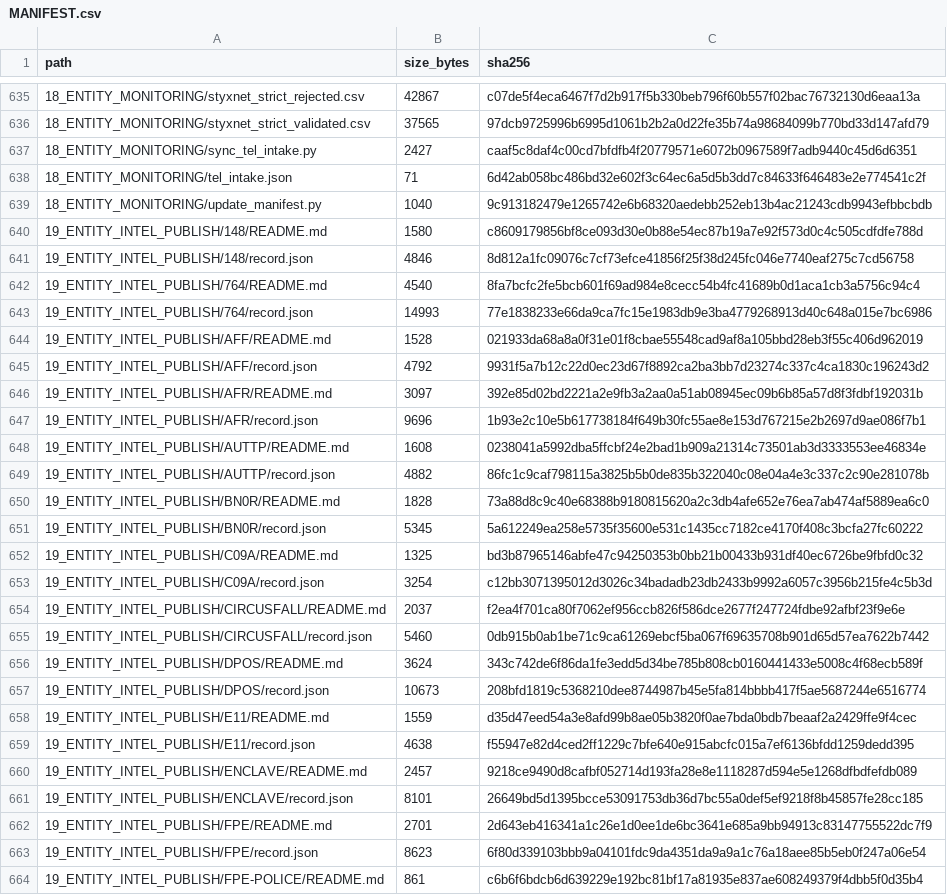
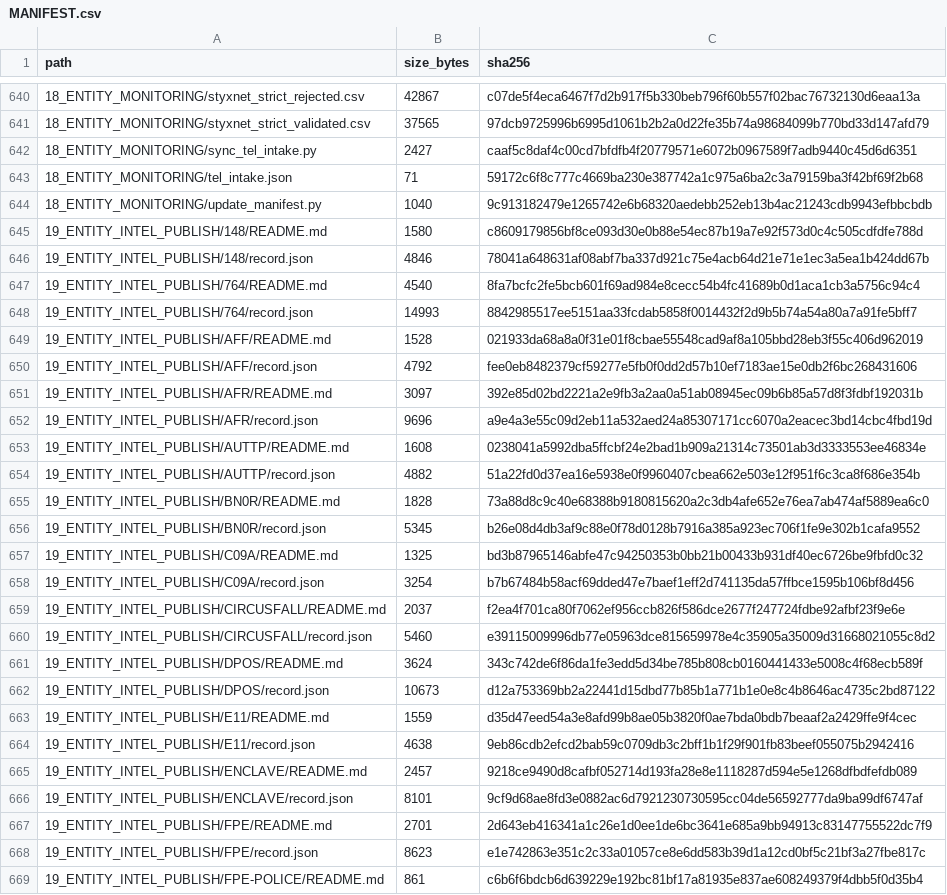
Before and after one commit to WinterGate-IC/UTTP, a CSV file: 00_READ_FIRST/MANIFEST.csv, drawn as a sheet; only a part is shown, gaps mark what is left out; the diff covers the shown part only.

```diff
--- a/00_READ_FIRST/MANIFEST.csv
+++ b/00_READ_FIRST/MANIFEST.csv
@@ -637,28 +642,28 @@ path,size_bytes,sha256
 18_ENTITY_MONITORING/sync_tel_intake.py,2427,caaf5c8daf4c00cd7bfdfb4f20779571e6072b0967589f7adb9440c45d6d6351
-18_ENTITY_MONITORING/tel_intake.json,71,6d42ab058bc486bd32e602f3c64ec6a5d5b3dd7c84633f646483e2e774541c2f
+18_ENTITY_MONITORING/tel_intake.json,71,59172c6f8c777c4669ba230e387742a1c975a6ba2c3a79159ba3f42bf69f2b68
 18_ENTITY_MONITORING/update_manifest.py,1040,9c913182479e1265742e6b68320aedebb252eb13b4ac21243cdb9943efbbcbdb
 19_ENTITY_INTEL_PUBLISH/148/README.md,1580,c8609179856bf8ce093d30e0b88e54ec87b19a7e92f573d0c4c505cdfdfe788d
-19_ENTITY_INTEL_PUBLISH/148/record.json,4846,8d812a1fc09076c7cf73efce41856f25f38d245fc046e7740eaf275c7cd56758
+19_ENTITY_INTEL_PUBLISH/148/record.json,4846,78041a648631af08abf7ba337d921c75e4acb64d21e71e1ec3a5ea1b424dd67b
 19_ENTITY_INTEL_PUBLISH/764/README.md,4540,8fa7bcfc2fe5bcb601f69ad984e8cecc54b4fc41689b0d1aca1cb3a5756c94c4
-19_ENTITY_INTEL_PUBLISH/764/record.json,14993,77e1838233e66da9ca7fc15e1983db9e3ba4779268913d40c648a015e7bc6986
+19_ENTITY_INTEL_PUBLISH/764/record.json,14993,8842985517ee5151aa33fcdab5858f0014432f2d9b5b74a54a80a7a91fe5bff7
 19_ENTITY_INTEL_PUBLISH/AFF/README.md,1528,021933da68a8a0f31e01f8cbae55548cad9af8a105bbd28eb3f55c406d962019
-19_ENTITY_INTEL_PUBLISH/AFF/record.json,4792,9931f5a7b12c22d0ec23d67f8892ca2ba3bb7d23274c337c4ca1830c196243d2
+19_ENTITY_INTEL_PUBLISH/AFF/record.json,4792,fee0eb8482379cf59277e5fb0f0dd2d57b10ef7183ae15e0db2f6bc268431606
 19_ENTITY_INTEL_PUBLISH/AFR/README.md,3097,392e85d02bd2221a2e9fb3a2aa0a51ab08945ec09b6b85a57d8f3fdbf192031b
-19_ENTITY_INTEL_PUBLISH/AFR/record.json,9696,1b93e2c10e5b617738184f649b30fc55ae8e153d767215e2b2697d9ae086f7b1
+19_ENTITY_INTEL_PUBLISH/AFR/record.json,9696,a9e4a3e55c09d2eb11a532aed24a85307171cc6070a2eacec3bd14cbc4fbd19d
 19_ENTITY_INTEL_PUBLISH/AUTTP/README.md,1608,0238041a5992dba5ffcbf24e2bad1b909a21314c73501ab3d3333553ee46834e
-19_ENTITY_INTEL_PUBLISH/AUTTP/record.json,4882,86fc1c9caf798115a3825b5b0de835b322040c08e04a4e3c337c2c90e281078b
+19_ENTITY_INTEL_PUBLISH/AUTTP/record.json,4882,51a22fd0d37ea16e5938e0f9960407cbea662e503e12f951f6c3ca8f686e354b
 19_ENTITY_INTEL_PUBLISH/BN0R/README.md,1828,73a88d8c9c40e68388b9180815620a2c3db4afe652e76ea7ab474af5889ea6c0
-19_ENTITY_INTEL_PUBLISH/BN0R/record.json,5345,5a612249ea258e5735f35600e531c1435cc7182ce4170f408c3bcfa27fc60222
+19_ENTITY_INTEL_PUBLISH/BN0R/record.json,5345,b26e08d4db3af9c88e0f78d0128b7916a385a923ec706f1fe9e302b1cafa9552
 19_ENTITY_INTEL_PUBLISH/C09A/README.md,1325,bd3b87965146abfe47c94250353b0bb21b00433b931df40ec6726be9fbfd0c32
-19_ENTITY_INTEL_PUBLISH/C09A/record.json,3254,c12bb3071395012d3026c34badadb23db2433b9992a6057c3956b215fe4c5b3d
+19_ENTITY_INTEL_PUBLISH/C09A/record.json,3254,b7b67484b58acf69dded47e7baef1eff2d741135da57ffbce1595b106bf8d456
 19_ENTITY_INTEL_PUBLISH/CIRCUSFALL/README.md,2037,f2ea4f701ca80f7062ef956ccb826f586dce2677f247724fdbe92afbf23f9e6e
-19_ENTITY_INTEL_PUBLISH/CIRCUSFALL/record.json,5460,0db915b0ab1be71c9ca61269ebcf5ba067f69635708b901d65d57ea7622b7442
+19_ENTITY_INTEL_PUBLISH/CIRCUSFALL/record.json,5460,e39115009996db77e05963dce815659978e4c35905a35009d31668021055c8d2
 19_ENTITY_INTEL_PUBLISH/DPOS/README.md,3624,343c742de6f86da1fe3edd5d34be785b808cb0160441433e5008c4f68ecb589f
-19_ENTITY_INTEL_PUBLISH/DPOS/record.json,10673,208bfd1819c5368210dee8744987b45e5fa814bbbb417f5ae5687244e6516774
+19_ENTITY_INTEL_PUBLISH/DPOS/record.json,10673,d12a753369bb2a22441d15dbd77b85b1a771b1e0e8c4b8646ac4735c2bd87122
 19_ENTITY_INTEL_PUBLISH/E11/README.md,1559,d35d47eed54a3e8afd99b8ae05b3820f0ae7bda0bdb7beaaf2a2429ffe9f4cec
-19_ENTITY_INTEL_PUBLISH/E11/record.json,4638,f55947e82d4ced2ff1229c7bfe640e915abcfc015a7ef6136bfdd1259dedd395
+19_ENTITY_INTEL_PUBLISH/E11/record.json,4638,9eb86cdb2efcd2bab59c0709db3c2bff1b1f29f901fb83beef055075b2942416
 19_ENTITY_INTEL_PUBLISH/ENCLAVE/README.md,2457,9218ce9490d8cafbf052714d193fa28e8e1118287d594e5e1268dfbdfefdb089
-19_ENTITY_INTEL_PUBLISH/ENCLAVE/record.json,8101,26649bd5d1395bcce53091753db36d7bc55a0def5ef9218f8b45857fe28cc185
+19_ENTITY_INTEL_PUBLISH/ENCLAVE/record.json,8101,9cf9d68ae8fd3e0882ac6d7921230730595cc04de56592777da9ba99df6747af
 19_ENTITY_INTEL_PUBLISH/FPE/README.md,2701,2d643eb416341a1c26e1d0ee1de6bc3641e685a9bb94913c83147755522dc7f9
-19_ENTITY_INTEL_PUBLISH/FPE/record.json,8623,6f80d339103bbb9a04101fdc9da4351da9a9a1c76a18aee85b5eb0f247a06e54
+19_ENTITY_INTEL_PUBLISH/FPE/record.json,8623,e1e742863e351c2c33a01057ce8e6dd583b39d1a12cd0bf5c21bf3a27fbe817c
 19_ENTITY_INTEL_PUBLISH/FPE-POLICE/README.md,861,c6b6f6bdcb6d639229e192bc81bf17a81935e837ae608249379f4dbb5f0d35b4
```
Also changed, not shown: 5 added rows and 46 edited cells elsewhere in this file, 58 other files.
